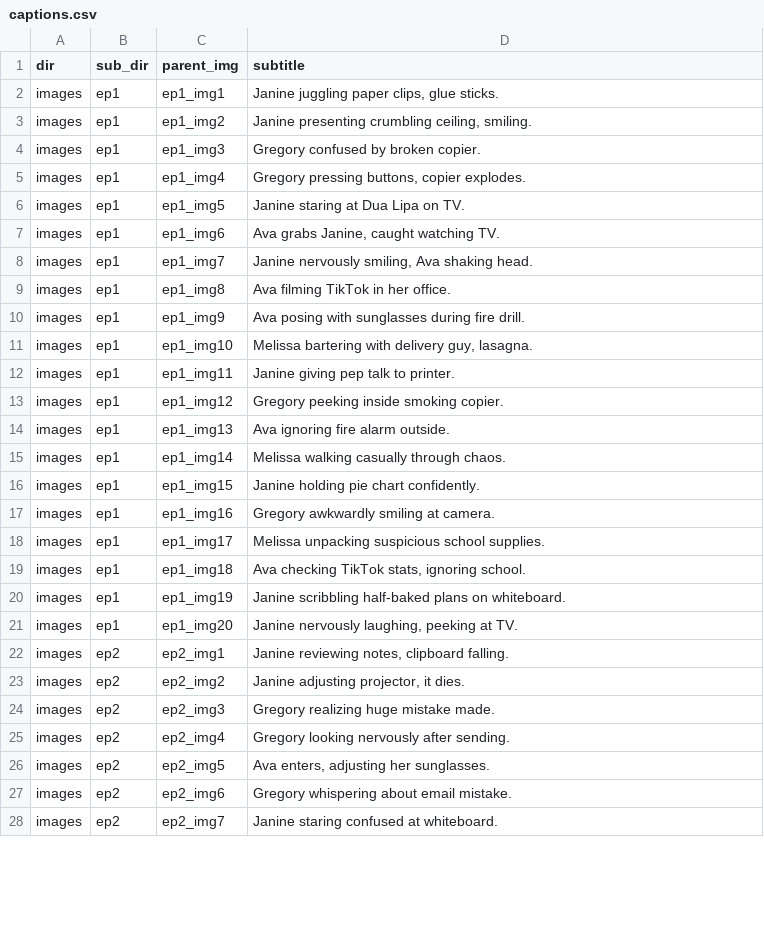
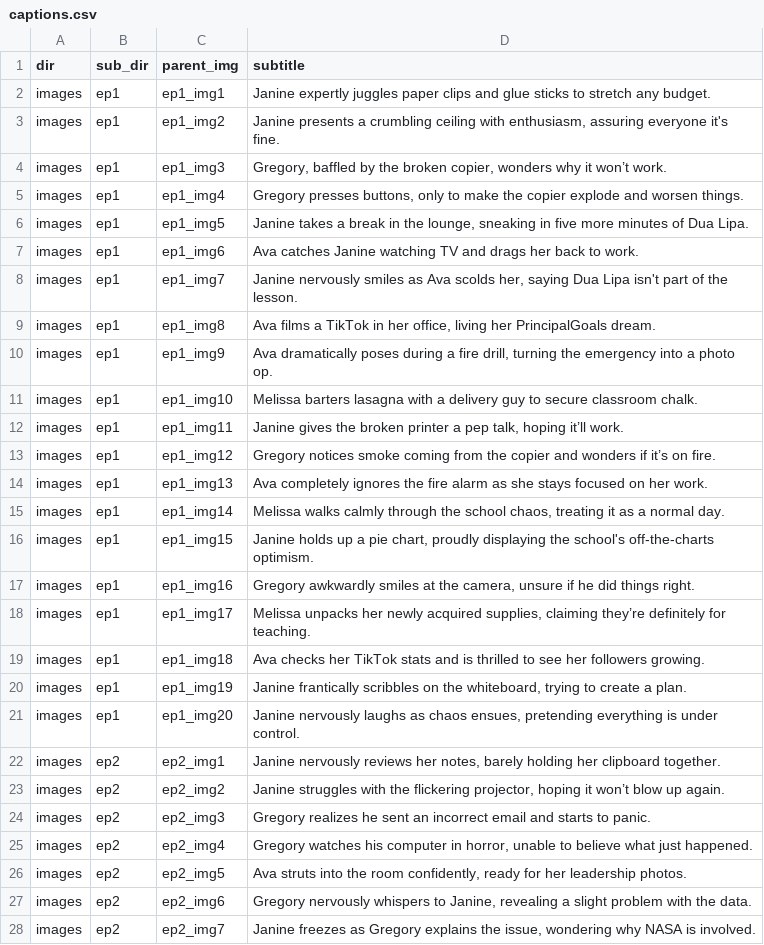
Before and after one commit to sathyaNEU/emmy_awards, a CSV file: subtitles/captions.csv, drawn as a sheet; only a part is shown; the diff covers the shown part only.

Commit message:
Added updated captions and updated code to cartoonize

```diff
--- a/subtitles/captions.csv
+++ b/subtitles/captions.csv
@@ -1,28 +1,28 @@
 dir,sub_dir,parent_img,subtitle
-images,ep1,ep1_img1,"Janine juggling paper clips, glue sticks."
-images,ep1,ep1_img2,"Janine presenting crumbling ceiling, smiling."
-images,ep1,ep1_img3,Gregory confused by broken copier.
-images,ep1,ep1_img4,"Gregory pressing buttons, copier explodes."
-images,ep1,ep1_img5,Janine staring at Dua Lipa on TV.
-images,ep1,ep1_img6,"Ava grabs Janine, caught watching TV."
-images,ep1,ep1_img7,"Janine nervously smiling, Ava shaking head."
-images,ep1,ep1_img8,Ava filming TikTok in her office.
-images,ep1,ep1_img9,Ava posing with sunglasses during fire drill.
-images,ep1,ep1_img10,"Melissa bartering with delivery guy, lasagna."
-images,ep1,ep1_img11,Janine giving pep talk to printer.
-images,ep1,ep1_img12,Gregory peeking inside smoking copier.
-images,ep1,ep1_img13,Ava ignoring fire alarm outside.
-images,ep1,ep1_img14,Melissa walking casually through chaos.
-images,ep1,ep1_img15,Janine holding pie chart confidently.
-images,ep1,ep1_img16,Gregory awkwardly smiling at camera.
-images,ep1,ep1_img17,Melissa unpacking suspicious school supplies.
-images,ep1,ep1_img18,"Ava checking TikTok stats, ignoring school."
-images,ep1,ep1_img19,Janine scribbling half-baked plans on whiteboard.
-images,ep1,ep1_img20,"Janine nervously laughing, peeking at TV."
-images,ep2,ep2_img1,"Janine reviewing notes, clipboard falling."
-images,ep2,ep2_img2,"Janine adjusting projector, it dies."
-images,ep2,ep2_img3,Gregory realizing huge mistake made.
-images,ep2,ep2_img4,Gregory looking nervously after sending.
-images,ep2,ep2_img5,"Ava enters, adjusting her sunglasses."
-images,ep2,ep2_img6,Gregory whispering about email mistake.
-images,ep2,ep2_img7,Janine staring confused at whiteboard.
+images,ep1,ep1_img1,Janine expertly juggles paper clips and glue sticks to stretch any budget.
+images,ep1,ep1_img2,"Janine presents a crumbling ceiling with enthusiasm, assuring everyone it's fine."
+images,ep1,ep1_img3,"Gregory, baffled by the broken copier, wonders why it won’t work."
+images,ep1,ep1_img4,"Gregory presses buttons, only to make the copier explode and worsen things."
+images,ep1,ep1_img5,"Janine takes a break in the lounge, sneaking in five more minutes of Dua Lipa."
+images,ep1,ep1_img6,Ava catches Janine watching TV and drags her back to work.
+images,ep1,ep1_img7,"Janine nervously smiles as Ava scolds her, saying Dua Lipa isn't part of the lesson."
+images,ep1,ep1_img8,"Ava films a TikTok in her office, living her PrincipalGoals dream."
+images,ep1,ep1_img9,"Ava dramatically poses during a fire drill, turning the emergency into a photo op."
+images,ep1,ep1_img10,Melissa barters lasagna with a delivery guy to secure classroom chalk.
+images,ep1,ep1_img11,"Janine gives the broken printer a pep talk, hoping it’ll work."
+images,ep1,ep1_img12,Gregory notices smoke coming from the copier and wonders if it’s on fire.
+images,ep1,ep1_img13,Ava completely ignores the fire alarm as she stays focused on her work.
+images,ep1,ep1_img14,"Melissa walks calmly through the school chaos, treating it as a normal day."
+images,ep1,ep1_img15,"Janine holds up a pie chart, proudly displaying the school's off-the-charts optimism."
+images,ep1,ep1_img16,"Gregory awkwardly smiles at the camera, unsure if he did things right."
+images,ep1,ep1_img17,"Melissa unpacks her newly acquired supplies, claiming they’re definitely for teaching."
+images,ep1,ep1_img18,Ava checks her TikTok stats and is thrilled to see her followers growing.
+images,ep1,ep1_img19,"Janine frantically scribbles on the whiteboard, trying to create a plan."
+images,ep1,ep1_img20,"Janine nervously laughs as chaos ensues, pretending everything is under control."
+images,ep2,ep2_img1,"Janine nervously reviews her notes, barely holding her clipboard together."
+images,ep2,ep2_img2,"Janine struggles with the flickering projector, hoping it won’t blow up again."
+images,ep2,ep2_img3,Gregory realizes he sent an incorrect email and starts to panic.
+images,ep2,ep2_img4,"Gregory watches his computer in horror, unable to believe what just happened."
+images,ep2,ep2_img5,"Ava struts into the room confidently, ready for her leadership photos."
+images,ep2,ep2_img6,"Gregory nervously whispers to Janine, revealing a slight problem with the data."
+images,ep2,ep2_img7,"Janine freezes as Gregory explains the issue, wondering why NASA is involved."
```
Also changed, not shown: 53 edited cells elsewhere in this file, 6 other files.
